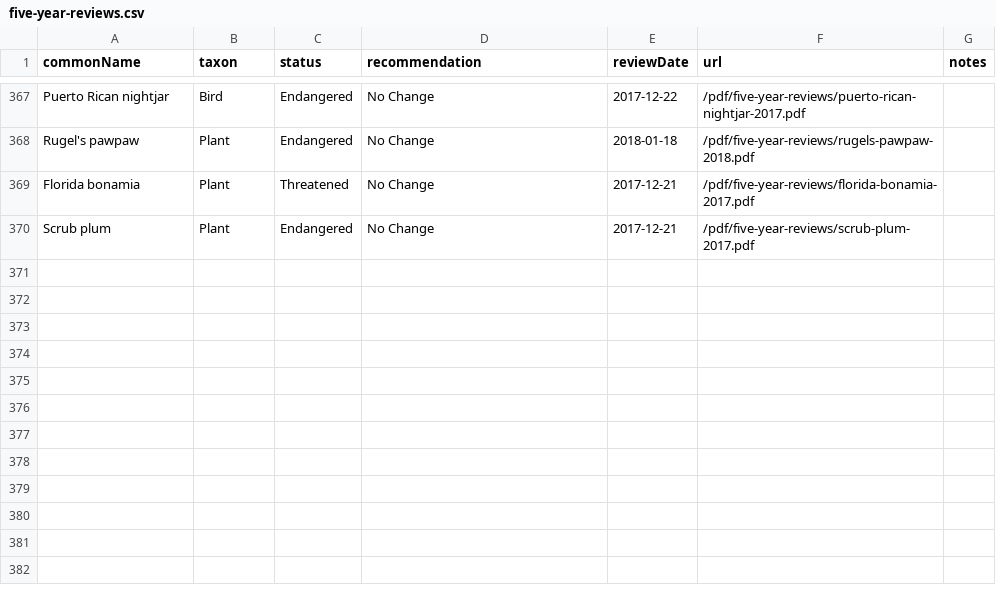
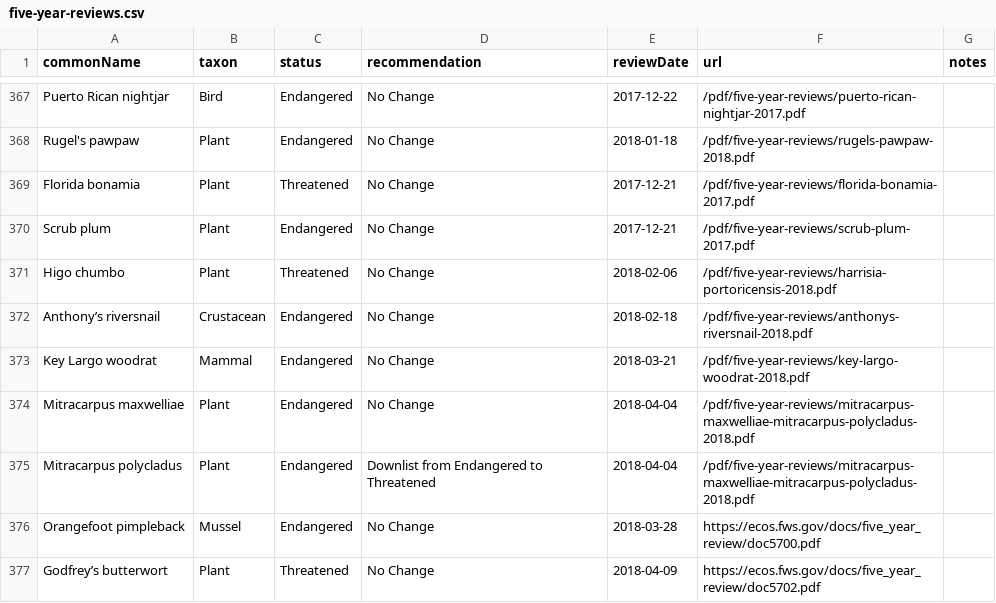
Before and after one commit to ktaylor63/southeast, a CSV file: src/data/five-year-reviews.csv, drawn as a sheet; only a part is shown, gaps mark what is left out; the diff names each change by its address in the sheet, - before the commit and + after, or states it on an @@ line.

Commit message:
Update data files

```diff
--- a/src/data/five-year-reviews.csv
+++ b/src/data/five-year-reviews.csv
+row 371: Higo chumbo | Plant | Threatened | No Change | 2018-02-06 | /pdf/five-year-reviews/harrisia-portoricensis-2018.pdf
+row 372: Anthony’s riversnail | Crustacean | Endangered | No Change | 2018-02-18 | /pdf/five-year-reviews/anthonys-riversnail-2018.pdf
+row 373: Key Largo woodrat | Mammal | Endangered | No Change | 2018-03-21 | /pdf/five-year-reviews/key-largo-woodrat-2018.pdf
+row 374: Mitracarpus maxwelliae | Plant | Endangered | No Change | 2018-04-04 | /pdf/five-year-reviews/mitracarpus-maxwelliae-mitracarpus-polycladus-2018.pdf
+row 375: Mitracarpus polycladus | Plant | Endangered | Downlist from Endangered to Threatened | 2018-04-04 | /pdf/five-year-reviews/mitracarpus-maxwelliae-mitracarpus-polycladus-2018.pdf
+row 376: Orangefoot pimpleback | Mussel | Endangered | No Change | 2018-03-28 | https://ecos.fws.gov/docs/five_year_review/doc5700.pdf
+row 377: Godfrey’s butterwort | Plant | Threatened | No Change | 2018-04-09 | https://ecos.fws.gov/docs/five_year_review/doc5702.pdf
```
Also changed, not shown: src/data/contacts.csv, 2 other files.
